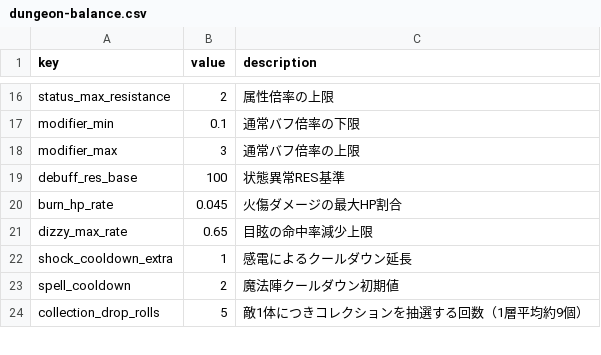
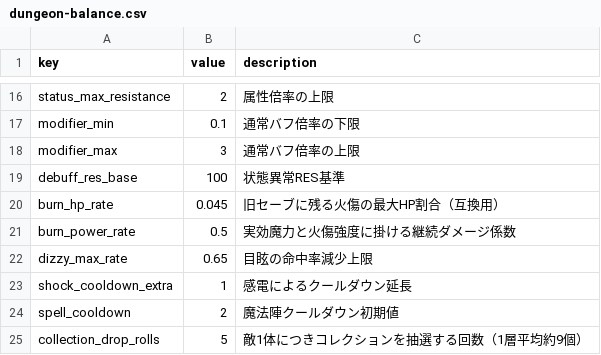
Before and after one commit to Katsuya100/magia-fantasy-larp-tool, a CSV file: assets/data/dungeon-balance.csv, drawn as a sheet; only a part is shown, gaps mark what is left out.

Commit message:
balance(dungeon): configure power-based burn ticks

```diff
--- a/assets/data/dungeon-balance.csv
+++ b/assets/data/dungeon-balance.csv
@@ -19,3 +19,4 @@ modifier_max,3,通常バフ倍率の上限
 debuff_res_base,100,状態異常RES基準
-burn_hp_rate,0.045,火傷ダメージの最大HP割合
+burn_hp_rate,0.045,旧セーブに残る火傷の最大HP割合（互換用）
+burn_power_rate,0.5,実効魔力と火傷強度に掛ける継続ダメージ係数
 dizzy_max_rate,0.65,目眩の命中率減少上限
```
